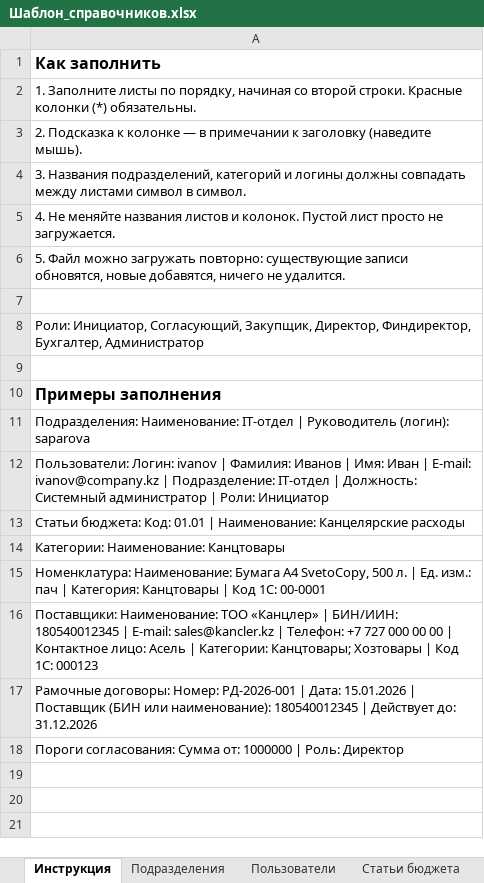
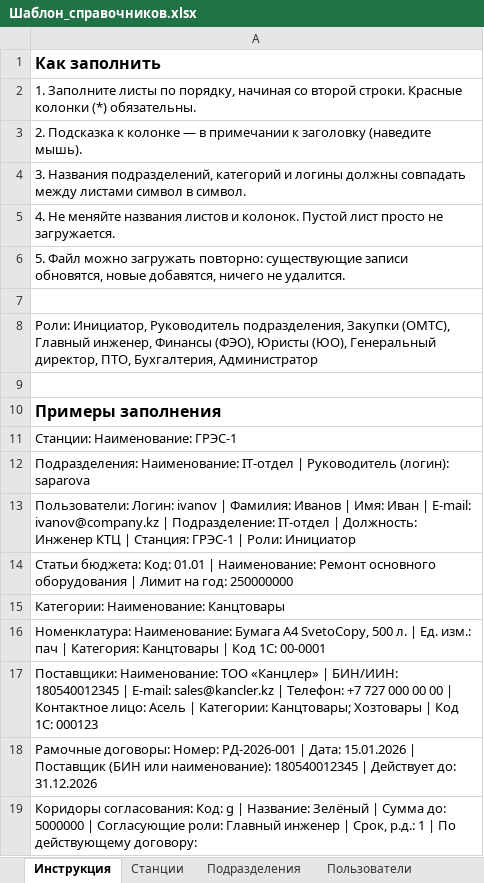
Before and after one commit to akazhymukhanuly/zakupki, an Excel workbook: docs/Шаблон_справочников.xlsx, sheet Инструкция, drawn as a sheet; values as stored, in another font and other column widths than the file's, no borders; addresses are those after the commit; the diff names each change by its address in the sheet, - before the commit and + after, or states it on an @@ line.

```diff
--- a/docs/Шаблон_справочников.xlsx (sheet Инструкция)
+++ b/docs/Шаблон_справочников.xlsx (sheet Инструкция)
+sheet tab: Станции
-A8: Роли: Инициатор, Согласующий, Закупщик, Директор, Финдиректор, Бухгалтер, Администратор
+A8: Роли: Инициатор, Руководитель подразделения, Закупки (ОМТС), Главный инженер, Финансы (ФЭО), Юристы (ЮО), Генеральный директор, ПТО, Бухгалтерия, Администратор
+row 11: Станции: Наименование: ГРЭС-1
-A13: …| Должность: Системный администратор | Роли:…
+A13: …| Должность: Инженер КТЦ | Станция: ГРЭС-1 | Роли:…
-A14: …| Наименование: Канцелярские расходы
+A14: …| Наименование: Ремонт основного оборудования | Лимит на год: 250000000
-A19: Пороги согласования: Сумма от: 1000000 | Роль: Директор
+A19: Коридоры согласования: Код: g | Название: Зелёный | Сумма до: 5000000 | Согласующие роли: Главный инженер | Срок, р.д.: 1 | По действующему договору:
```
Also changed, not shown: sheet Пользователи, sheet Статьи бюджета, other sheet tabs, 34 other files.
